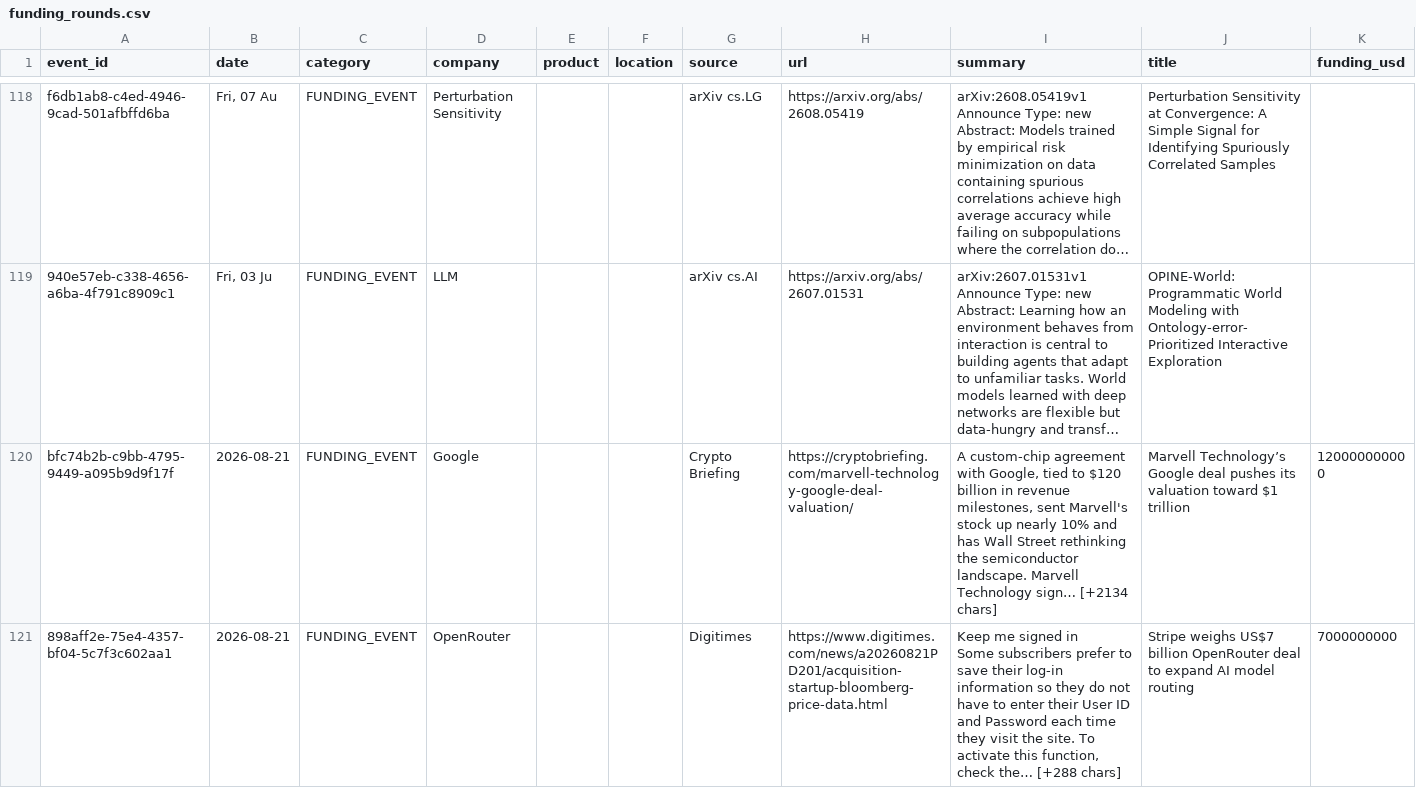
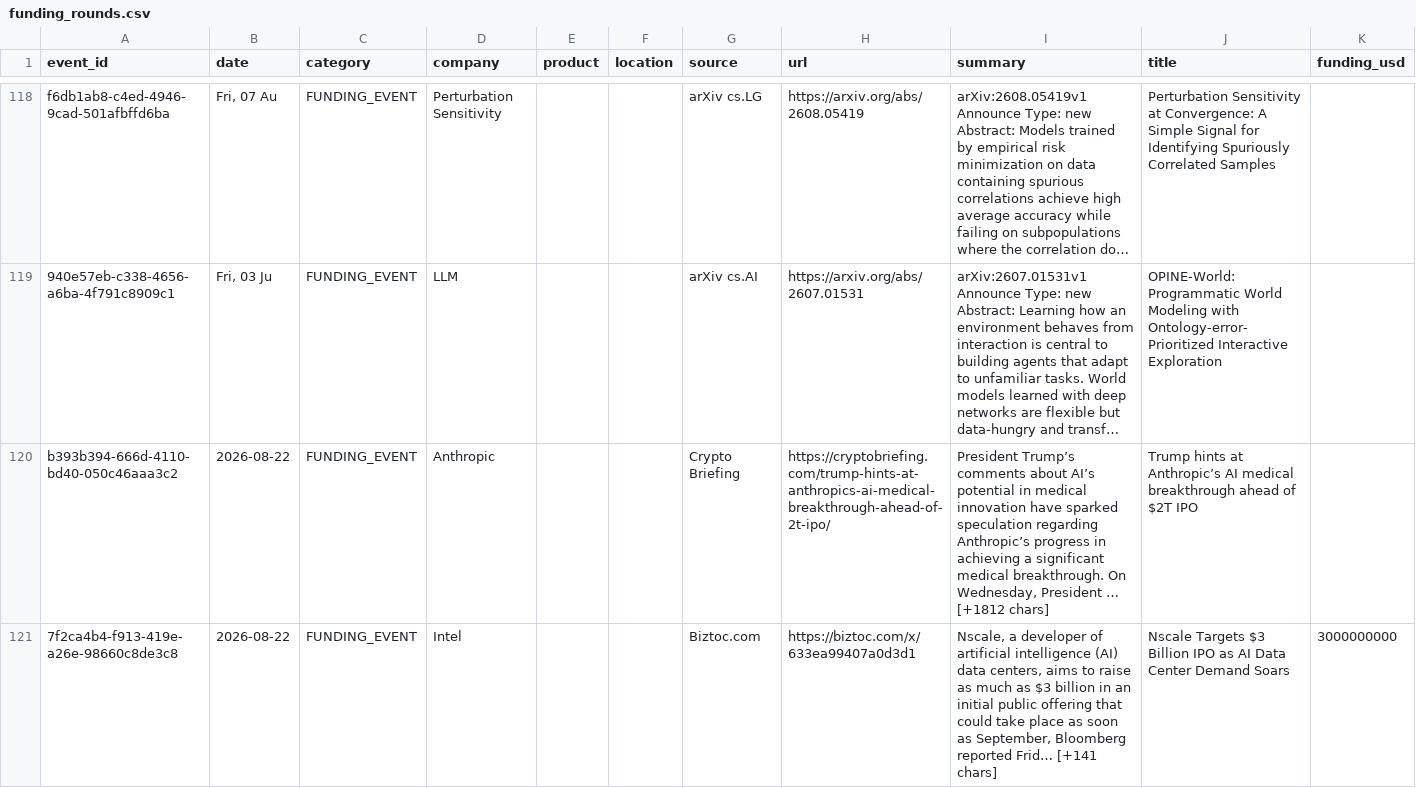
Before and after one commit to srikarreddyram/AI_radar, a CSV file: aggregated/funding_rounds.csv, drawn as a sheet; only a part is shown, gaps mark what is left out; the shorter side is filled out with more unchanged rows; long unchanged cells end in …; the diff covers the shown part only; the diff names each change by its address in the sheet, - before the commit and + after, or states it on an @@ line.

Commit message:
📊 aggregated datasets updated (9178 total)

```diff
--- a/aggregated/funding_rounds.csv
+++ b/aggregated/funding_rounds.csv
+row 120: b393b394-666d-4110-bd40-050c46aaa3c2 | 2026-08-22 | FUNDING_EVENT | Anthropic |  |  | Crypto Briefing | https://cryptobriefing.com/trump-hints-at-anthropics-ai-medical-breakthrough-ahead-of-2t-ipo/ | President Trump’s comments about AI’s potential in medical innovation have sparked speculation regarding Anthropic’s progress in achieving a significant medical breakthrough. On Wednesday, President … [+1812 chars] | Trump hints at Anthropic’s AI medical breakthrough ahead of $2T IPO
+row 121: 7f2ca4b4-f913-419e-a26e-98660c8de3c8 | 2026-08-22 | FUNDING_EVENT | Intel |  |  | Biztoc.com | https://biztoc.com/x/633ea99407a0d3d1 | Nscale, a developer of artificial intelligence (AI) data centers, aims to raise as much as $3 billion in an initial public offering that could take place as soon as September, Bloomberg reported Frid… [+141 chars] | Nscale Targets $3 Billion IPO as AI Data Center Demand Soars | 3000000000
```
Also changed, not shown: 1 added row elsewhere in this file, aggregated/datacenter_events.csv, aggregated/gpu_releases.csv, 3 other files.
